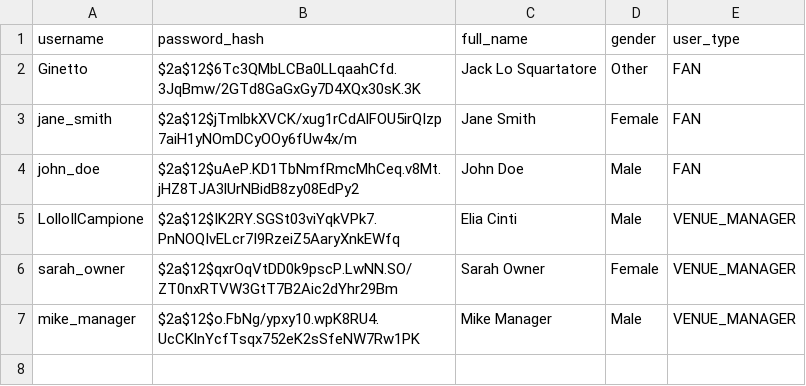
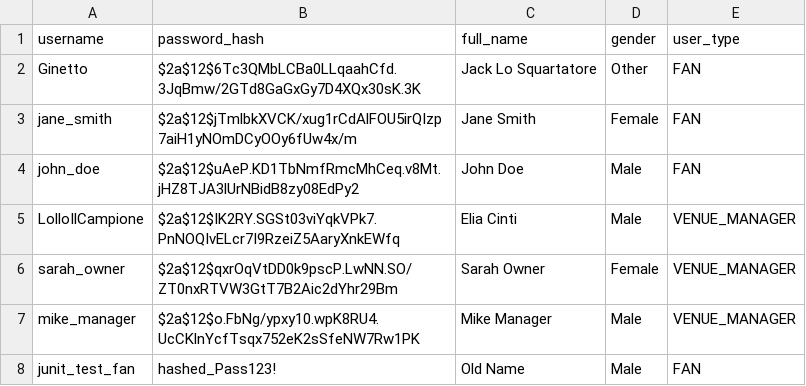
Before and after one commit to EliaCinti/HoopHub, a CSV file: db/csv/users.csv, drawn as a sheet.

```diff
--- a/db/csv/users.csv
+++ b/db/csv/users.csv
@@ -7 +7,2 @@
 "mike_manager","$2a$12$o.FbNg/ypxy10.wpK8RU4.UcCKlnYcfTsqx752eK2sSfeNW7Rw1PK","Mike Manager","Male","VENUE_MANAGER"
+"junit_test_fan","hashed_Pass123!","Old Name","Male","FAN"
```
Also changed, not shown: db/csv/venues.csv, 34 other files.
